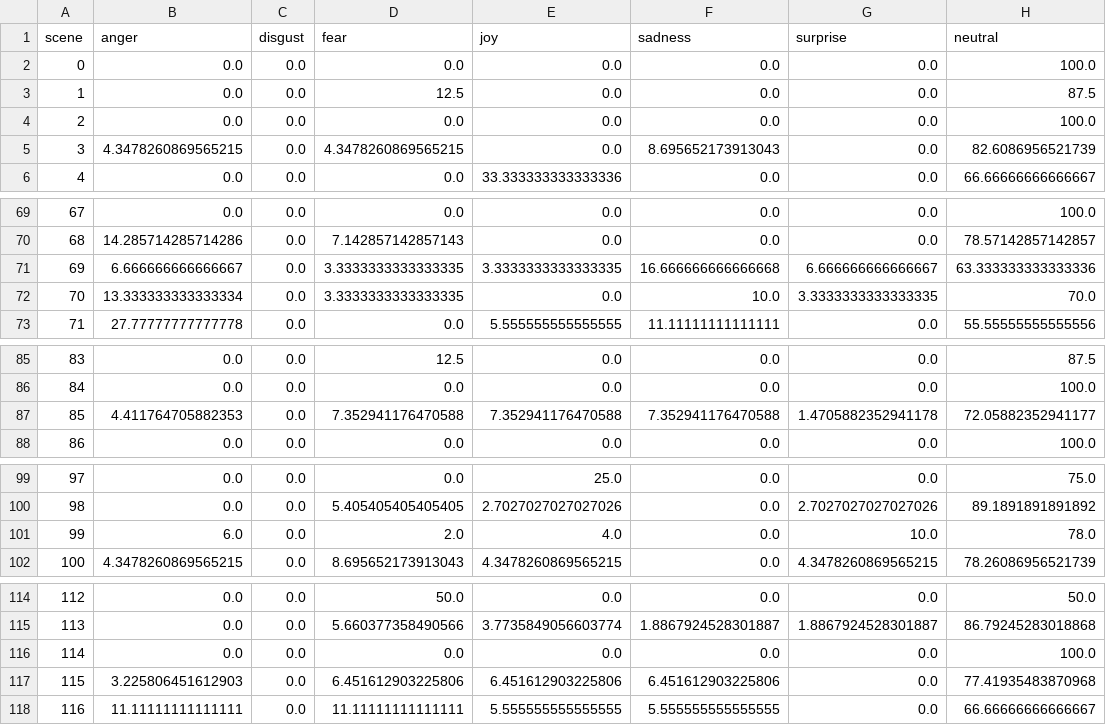
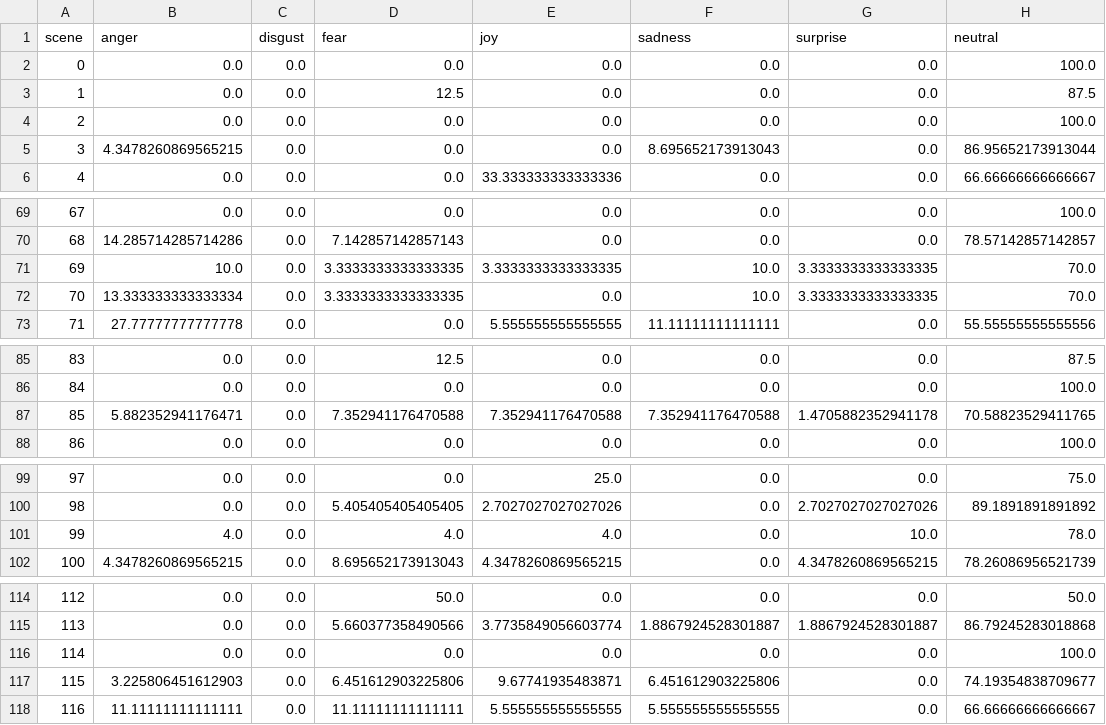
Before and after one commit to alexyuisingwu/cse6242-project, a CSV file: app/static/film_sentiment_predictions/Catwoman.csv, drawn as a sheet; only a part is shown, gaps mark what is left out; the diff covers the shown part only.

```diff
--- a/app/static/film_sentiment_predictions/Catwoman.csv
+++ b/app/static/film_sentiment_predictions/Catwoman.csv
@@ -4,3 +4,3 @@ scene,anger,disgust,fear,joy,sadness,surprise,neutral
 2,0.0,0.0,0.0,0.0,0.0,0.0,100.0
-3,4.3478260869565215,0.0,4.3478260869565215,0.0,8.695652173913043,0.0,82.6086956521739
+3,4.3478260869565215,0.0,0.0,0.0,8.695652173913043,0.0,86.95652173913044
 4,0.0,0.0,0.0,33.333333333333336,0.0,0.0,66.66666666666667
@@ -70,3 +70,3 @@ scene,anger,disgust,fear,joy,sadness,surprise,neutral
 68,14.285714285714286,0.0,7.142857142857143,0.0,0.0,0.0,78.57142857142857
-69,6.666666666666667,0.0,3.3333333333333335,3.3333333333333335,16.666666666666668,6.666666666666667,63.333333333333336
+69,10.0,0.0,3.3333333333333335,3.3333333333333335,10.0,3.3333333333333335,70.0
 70,13.333333333333334,0.0,3.3333333333333335,0.0,10.0,3.3333333333333335,70.0
@@ -86,3 +86,3 @@ scene,anger,disgust,fear,joy,sadness,surprise,neutral
 84,0.0,0.0,0.0,0.0,0.0,0.0,100.0
-85,4.411764705882353,0.0,7.352941176470588,7.352941176470588,7.352941176470588,1.4705882352941178,72.05882352941177
+85,5.882352941176471,0.0,7.352941176470588,7.352941176470588,7.352941176470588,1.4705882352941178,70.58823529411765
 86,0.0,0.0,0.0,0.0,0.0,0.0,100.0
@@ -100,3 +100,3 @@ scene,anger,disgust,fear,joy,sadness,surprise,neutral
 98,0.0,0.0,5.405405405405405,2.7027027027027026,0.0,2.7027027027027026,89.1891891891892
-99,6.0,0.0,2.0,4.0,0.0,10.0,78.0
+99,4.0,0.0,4.0,4.0,0.0,10.0,78.0
 100,4.3478260869565215,0.0,8.695652173913043,4.3478260869565215,0.0,4.3478260869565215,78.26086956521739
@@ -116,3 +116,3 @@ scene,anger,disgust,fear,joy,sadness,surprise,neutral
 114,0.0,0.0,0.0,0.0,0.0,0.0,100.0
-115,3.225806451612903,0.0,6.451612903225806,6.451612903225806,6.451612903225806,0.0,77.41935483870968
+115,3.225806451612903,0.0,6.451612903225806,9.67741935483871,6.451612903225806,0.0,74.19354838709677
 116,11.11111111111111,0.0,11.11111111111111,5.555555555555555,5.555555555555555,0.0,66.66666666666667
```
Also changed, not shown: 4 edited cells elsewhere in this file, app/static/film_sentiment_predictions/Boyhood.csv, app/static/film_sentiment_predictions/Crouching-Tiger,-Hidden-Dragon.csv, 10 other files.
